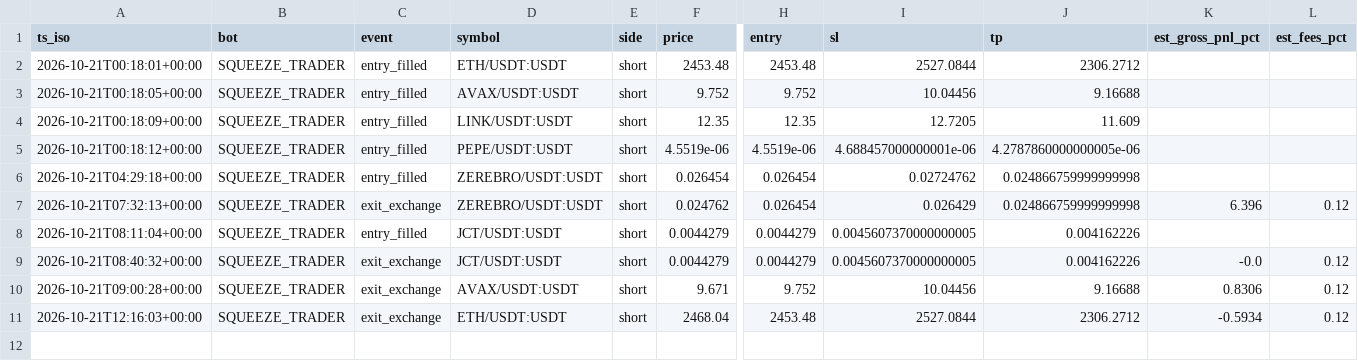
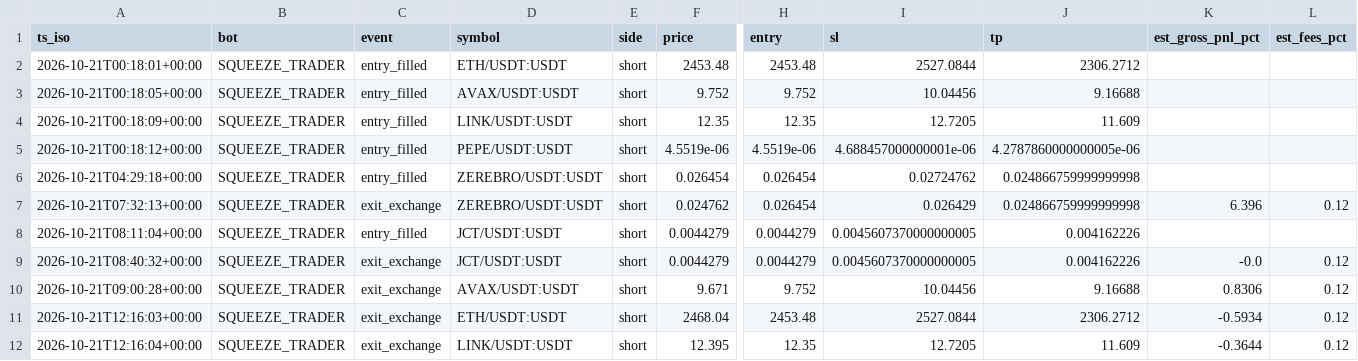
Before and after one commit to robair2000/RV, a CSV file: trade_journal_squeezetrader.csv, drawn as a sheet; only a part is shown, gaps mark what is left out; rows hold the shown columns only; the diff names each change by its address in the sheet, - before the commit and + after, or states it on an @@ line.

Commit message:
Auto-update trade_journal_squeezetrader.csv [skip ci]

```diff
--- a/trade_journal_squeezetrader.csv
+++ b/trade_journal_squeezetrader.csv
+row 12: 2026-10-21T12:16:04+00:00 | SQUEEZE_TRADER | exit_exchange | LINK/USDT:USDT | short | 12.395 | 12.35 | 12.7205 | 11.609 | -0.3644 | 0.12
```
